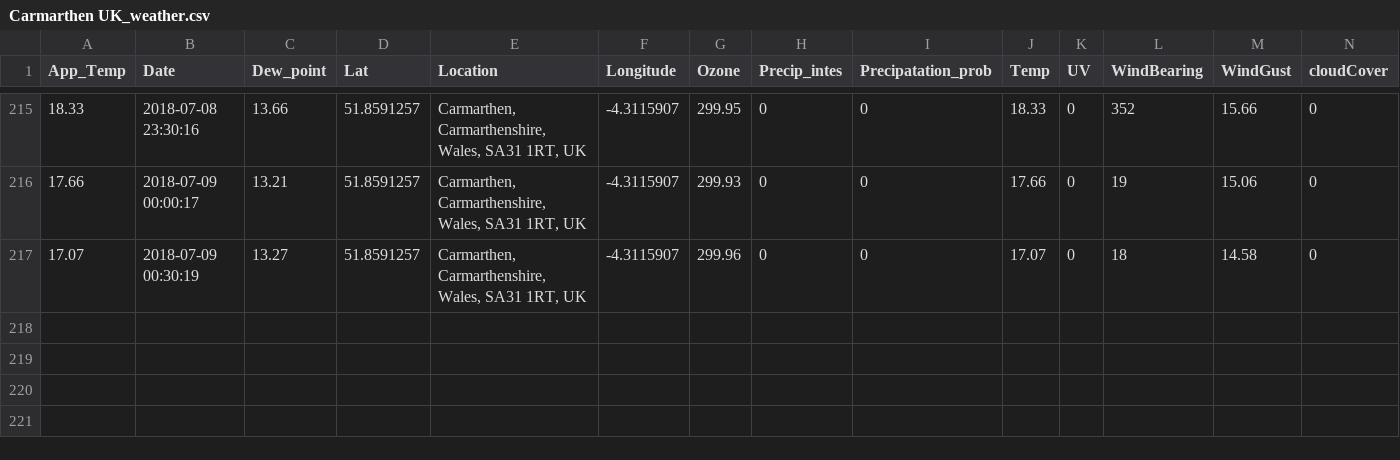
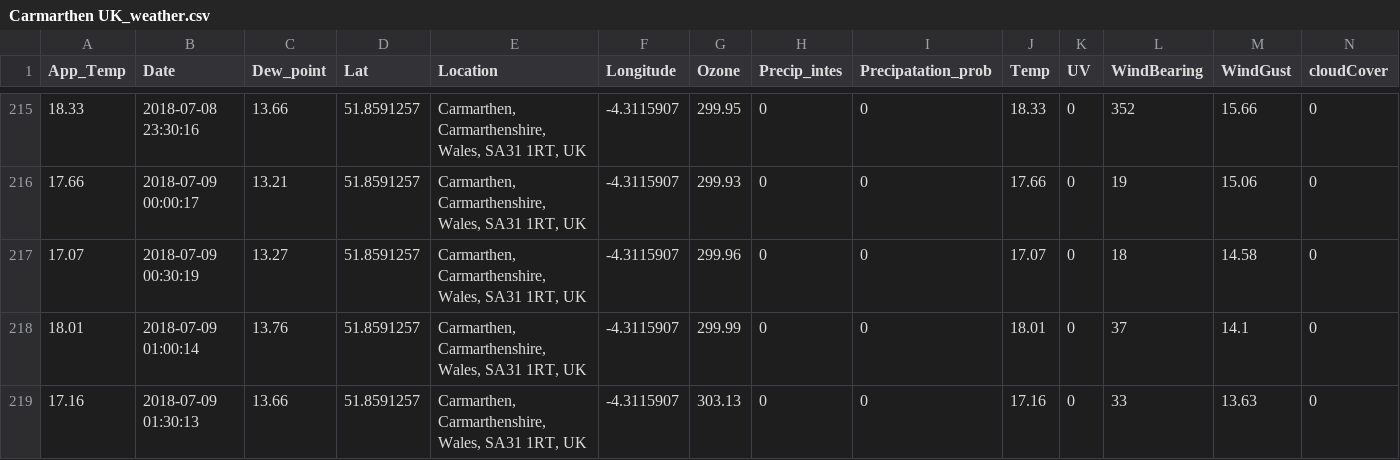
Before and after one commit to Jamespage6978/Projects, a CSV file: API_attempt/data/Carmarthen UK_weather.csv, drawn as a sheet; only a part is shown, gaps mark what is left out; rows hold the shown columns only; the diff names each change by its address in the sheet, - before the commit and + after, or states it on an @@ line.

```diff
--- a/API_attempt/data/Carmarthen UK_weather.csv
+++ b/API_attempt/data/Carmarthen UK_weather.csv
+row 218: 18.01 | 2018-07-09 01:00:14 | 13.76 | 51.8591257 | Carmarthen, Carmarthenshire, Wales, SA31 1RT, UK | -4.3115907 | 299.99 | 0 | 0 | 18.01 | 0 | 37 | 14.1 | 0
+row 219: 17.16 | 2018-07-09 01:30:13 | 13.66 | 51.8591257 | Carmarthen, Carmarthenshire, Wales, SA31 1RT, UK | -4.3115907 | 303.13 | 0 | 0 | 17.16 | 0 | 33 | 13.63 | 0
```
Also changed, not shown: API_attempt/data/Halesowen UK_weather.csv, API_attempt/data/London UK_weather.csv, 1 other file.
